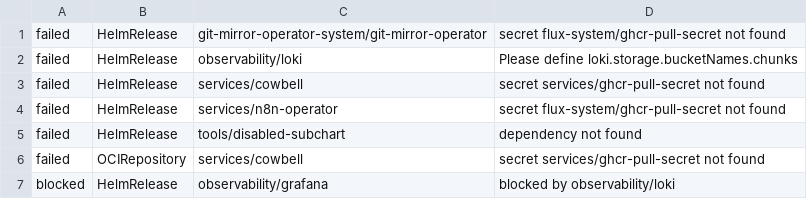
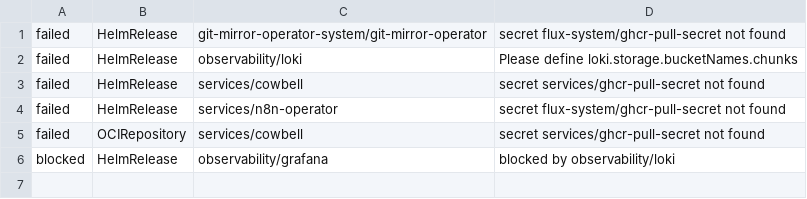
Before and after one commit to shamubernetes/home-k8s, a TSV file: scripts/flate-render-baseline.tsv, drawn as a sheet.

```diff
--- a/scripts/flate-render-baseline.tsv
+++ b/scripts/flate-render-baseline.tsv
@@ -4,3 +4,2 @@ failed	HelmRelease	services/cowbell	secret services/ghcr-pull-secret not found
 failed	HelmRelease	services/n8n-operator	secret flux-system/ghcr-pull-secret not found
-failed	HelmRelease	tools/disabled-subchart	dependency not found
 failed	OCIRepository	services/cowbell	secret services/ghcr-pull-secret not found
```
Also changed, not shown: 3 other files.
